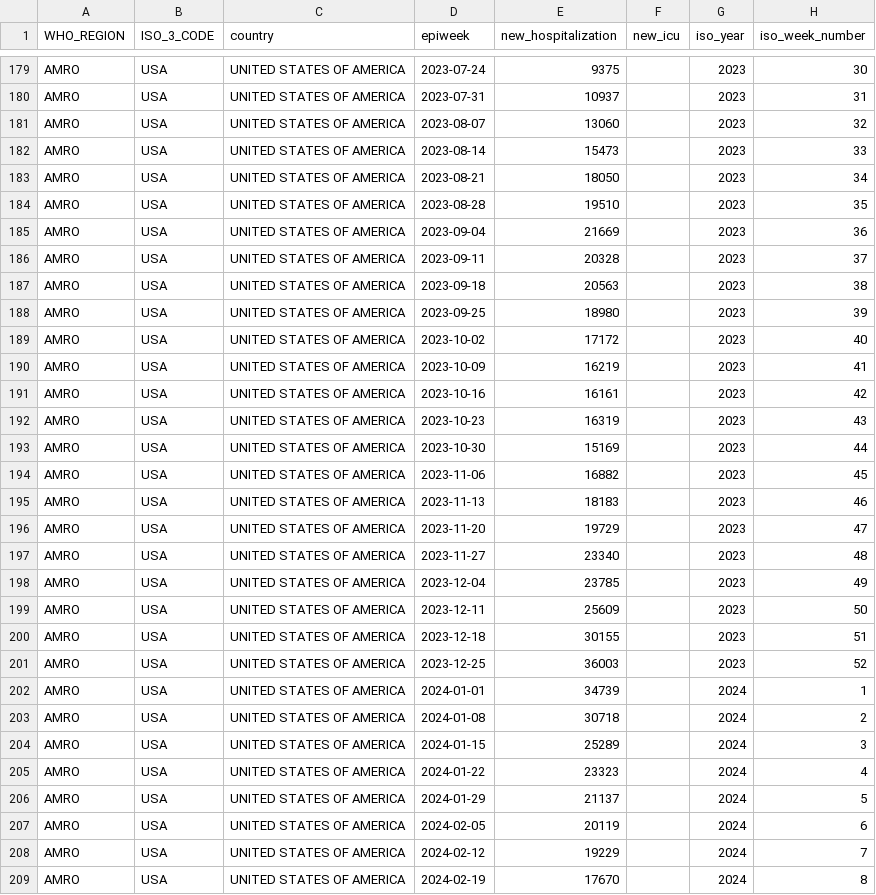
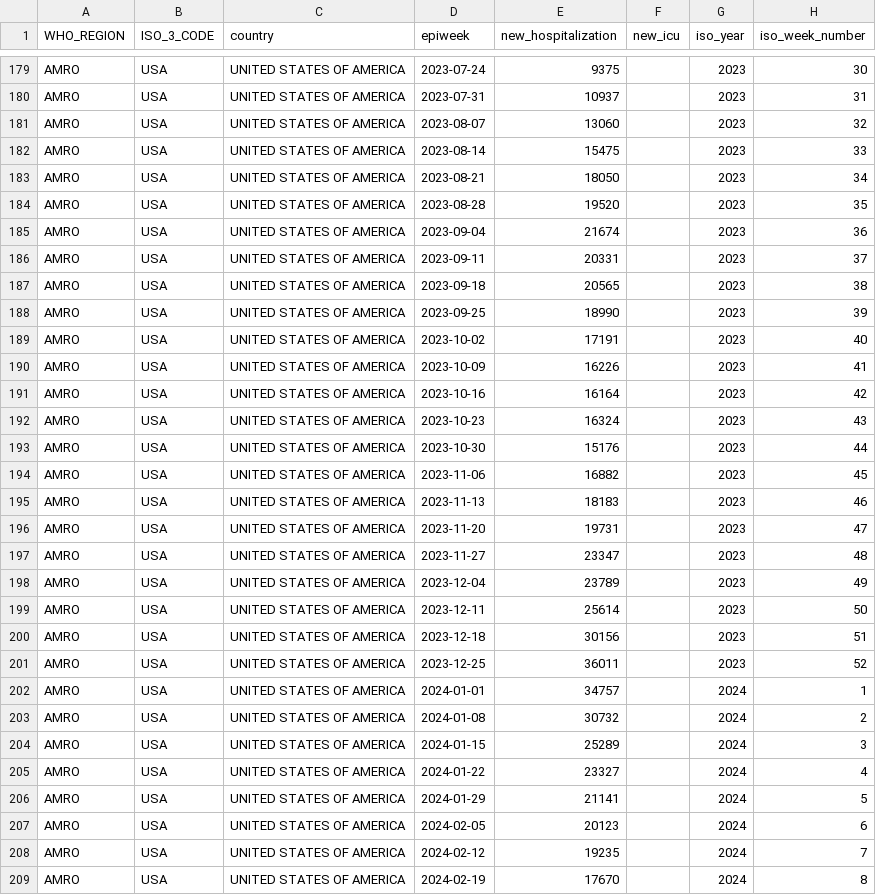
Before and after one commit to whocov/csv_weekly_hosp_icu, a CSV file: data/clean/historical_clean_data.csv, drawn as a sheet; only a part is shown, gaps mark what is left out; the diff covers the shown part only.

Commit message:
W15 2024

```diff
--- a/data/clean/historical_clean_data.csv
+++ b/data/clean/historical_clean_data.csv
@@ -181,29 +181,29 @@ AMRO,USA,UNITED STATES OF AMERICA,2023-07-31,10937,,2023,31
 AMRO,USA,UNITED STATES OF AMERICA,2023-08-07,13060,,2023,32
-AMRO,USA,UNITED STATES OF AMERICA,2023-08-14,15473,,2023,33
+AMRO,USA,UNITED STATES OF AMERICA,2023-08-14,15475,,2023,33
 AMRO,USA,UNITED STATES OF AMERICA,2023-08-21,18050,,2023,34
-AMRO,USA,UNITED STATES OF AMERICA,2023-08-28,19510,,2023,35
-AMRO,USA,UNITED STATES OF AMERICA,2023-09-04,21669,,2023,36
-AMRO,USA,UNITED STATES OF AMERICA,2023-09-11,20328,,2023,37
-AMRO,USA,UNITED STATES OF AMERICA,2023-09-18,20563,,2023,38
-AMRO,USA,UNITED STATES OF AMERICA,2023-09-25,18980,,2023,39
-AMRO,USA,UNITED STATES OF AMERICA,2023-10-02,17172,,2023,40
-AMRO,USA,UNITED STATES OF AMERICA,2023-10-09,16219,,2023,41
-AMRO,USA,UNITED STATES OF AMERICA,2023-10-16,16161,,2023,42
-AMRO,USA,UNITED STATES OF AMERICA,2023-10-23,16319,,2023,43
-AMRO,USA,UNITED STATES OF AMERICA,2023-10-30,15169,,2023,44
+AMRO,USA,UNITED STATES OF AMERICA,2023-08-28,19520,,2023,35
+AMRO,USA,UNITED STATES OF AMERICA,2023-09-04,21674,,2023,36
+AMRO,USA,UNITED STATES OF AMERICA,2023-09-11,20331,,2023,37
+AMRO,USA,UNITED STATES OF AMERICA,2023-09-18,20565,,2023,38
+AMRO,USA,UNITED STATES OF AMERICA,2023-09-25,18990,,2023,39
+AMRO,USA,UNITED STATES OF AMERICA,2023-10-02,17191,,2023,40
+AMRO,USA,UNITED STATES OF AMERICA,2023-10-09,16226,,2023,41
+AMRO,USA,UNITED STATES OF AMERICA,2023-10-16,16164,,2023,42
+AMRO,USA,UNITED STATES OF AMERICA,2023-10-23,16324,,2023,43
+AMRO,USA,UNITED STATES OF AMERICA,2023-10-30,15176,,2023,44
 AMRO,USA,UNITED STATES OF AMERICA,2023-11-06,16882,,2023,45
 AMRO,USA,UNITED STATES OF AMERICA,2023-11-13,18183,,2023,46
-AMRO,USA,UNITED STATES OF AMERICA,2023-11-20,19729,,2023,47
-AMRO,USA,UNITED STATES OF AMERICA,2023-11-27,23340,,2023,48
-AMRO,USA,UNITED STATES OF AMERICA,2023-12-04,23785,,2023,49
-AMRO,USA,UNITED STATES OF AMERICA,2023-12-11,25609,,2023,50
-AMRO,USA,UNITED STATES OF AMERICA,2023-12-18,30155,,2023,51
-AMRO,USA,UNITED STATES OF AMERICA,2023-12-25,36003,,2023,52
-AMRO,USA,UNITED STATES OF AMERICA,2024-01-01,34739,,2024,1
-AMRO,USA,UNITED STATES OF AMERICA,2024-01-08,30718,,2024,2
+AMRO,USA,UNITED STATES OF AMERICA,2023-11-20,19731,,2023,47
+AMRO,USA,UNITED STATES OF AMERICA,2023-11-27,23347,,2023,48
+AMRO,USA,UNITED STATES OF AMERICA,2023-12-04,23789,,2023,49
+AMRO,USA,UNITED STATES OF AMERICA,2023-12-11,25614,,2023,50
+AMRO,USA,UNITED STATES OF AMERICA,2023-12-18,30156,,2023,51
+AMRO,USA,UNITED STATES OF AMERICA,2023-12-25,36011,,2023,52
+AMRO,USA,UNITED STATES OF AMERICA,2024-01-01,34757,,2024,1
+AMRO,USA,UNITED STATES OF AMERICA,2024-01-08,30732,,2024,2
 AMRO,USA,UNITED STATES OF AMERICA,2024-01-15,25289,,2024,3
-AMRO,USA,UNITED STATES OF AMERICA,2024-01-22,23323,,2024,4
-AMRO,USA,UNITED STATES OF AMERICA,2024-01-29,21137,,2024,5
-AMRO,USA,UNITED STATES OF AMERICA,2024-02-05,20119,,2024,6
-AMRO,USA,UNITED STATES OF AMERICA,2024-02-12,19229,,2024,7
+AMRO,USA,UNITED STATES OF AMERICA,2024-01-22,23327,,2024,4
+AMRO,USA,UNITED STATES OF AMERICA,2024-01-29,21141,,2024,5
+AMRO,USA,UNITED STATES OF AMERICA,2024-02-05,20123,,2024,6
+AMRO,USA,UNITED STATES OF AMERICA,2024-02-12,19235,,2024,7
 AMRO,USA,UNITED STATES OF AMERICA,2024-02-19,17670,,2024,8
```
Also changed, not shown: 1 added row and 8 edited cells elsewhere in this file.
